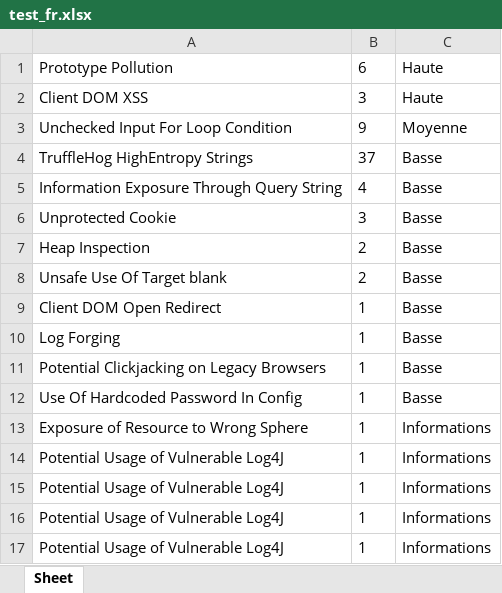
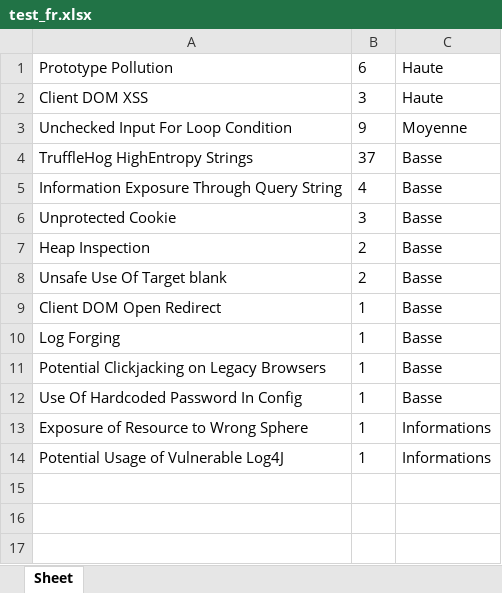
Before and after one commit to nico-vrn/PDF_to_Excell, an Excel workbook: test_fr.xlsx, sheet Sheet, drawn as a sheet; values as stored, in another font and other column widths than the file's, no borders; the diff names each change by its address in the sheet, - before the commit and + after, or states it on an @@ line.

```diff
--- a/test_fr.xlsx (sheet Sheet)
+++ b/test_fr.xlsx (sheet Sheet)
-row 15: Potential Usage of Vulnerable Log4J | 1 | Informations
-row 16: Potential Usage of Vulnerable Log4J | 1 | Informations
-row 17: Potential Usage of Vulnerable Log4J | 1 | Informations
```
Also changed, not shown: test_en.xlsx, test_gros.xlsx, 2 other files.
